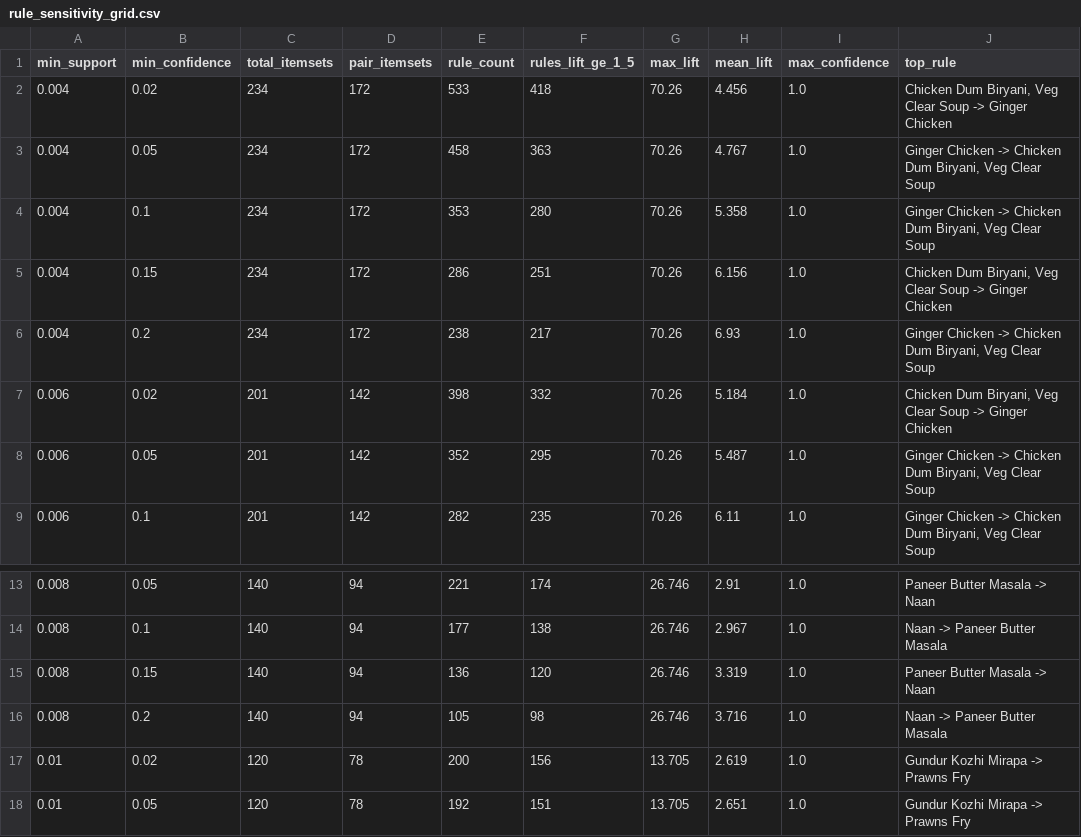
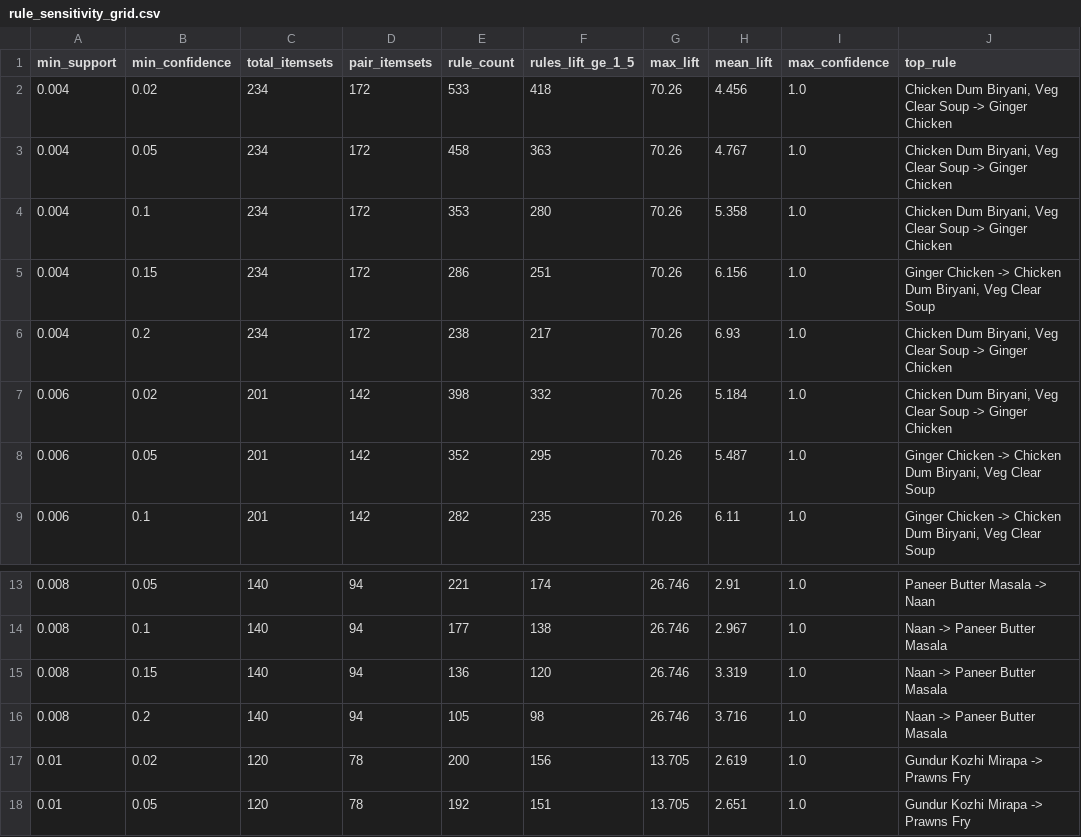
Before and after one commit to priyagarnet20-ops/weather-food-orders, a CSV file: results/rule_sensitivity_grid.csv, drawn as a sheet; only a part is shown, gaps mark what is left out.

```diff
--- a/results/rule_sensitivity_grid.csv
+++ b/results/rule_sensitivity_grid.csv
@@ -2,6 +2,6 @@ min_support,min_confidence,total_itemsets,pair_itemsets,rule_count,rules_lift_ge
 0.004,0.02,234,172,533,418,70.26,4.456,1.0,"Chicken Dum Biryani, Veg Clear Soup -> Ginger Chicken"
-0.004,0.05,234,172,458,363,70.26,4.767,1.0,"Ginger Chicken -> Chicken Dum Biryani, Veg Clear Soup"
-0.004,0.1,234,172,353,280,70.26,5.358,1.0,"Ginger Chicken -> Chicken Dum Biryani, Veg Clear Soup"
-0.004,0.15,234,172,286,251,70.26,6.156,1.0,"Chicken Dum Biryani, Veg Clear Soup -> Ginger Chicken"
-0.004,0.2,234,172,238,217,70.26,6.93,1.0,"Ginger Chicken -> Chicken Dum Biryani, Veg Clear Soup"
+0.004,0.05,234,172,458,363,70.26,4.767,1.0,"Chicken Dum Biryani, Veg Clear Soup -> Ginger Chicken"
+0.004,0.1,234,172,353,280,70.26,5.358,1.0,"Chicken Dum Biryani, Veg Clear Soup -> Ginger Chicken"
+0.004,0.15,234,172,286,251,70.26,6.156,1.0,"Ginger Chicken -> Chicken Dum Biryani, Veg Clear Soup"
+0.004,0.2,234,172,238,217,70.26,6.93,1.0,"Chicken Dum Biryani, Veg Clear Soup -> Ginger Chicken"
 0.006,0.02,201,142,398,332,70.26,5.184,1.0,"Chicken Dum Biryani, Veg Clear Soup -> Ginger Chicken"
@@ -14,3 +14,3 @@ min_support,min_confidence,total_itemsets,pair_itemsets,rule_count,rules_lift_ge
 0.008,0.1,140,94,177,138,26.746,2.967,1.0,Naan -> Paneer Butter Masala
-0.008,0.15,140,94,136,120,26.746,3.319,1.0,Paneer Butter Masala -> Naan
+0.008,0.15,140,94,136,120,26.746,3.319,1.0,Naan -> Paneer Butter Masala
 0.008,0.2,140,94,105,98,26.746,3.716,1.0,Naan -> Paneer Butter Masala
```
Also changed, not shown: results/rules_dry.csv, results/rules_overall.csv, 6 other files.
